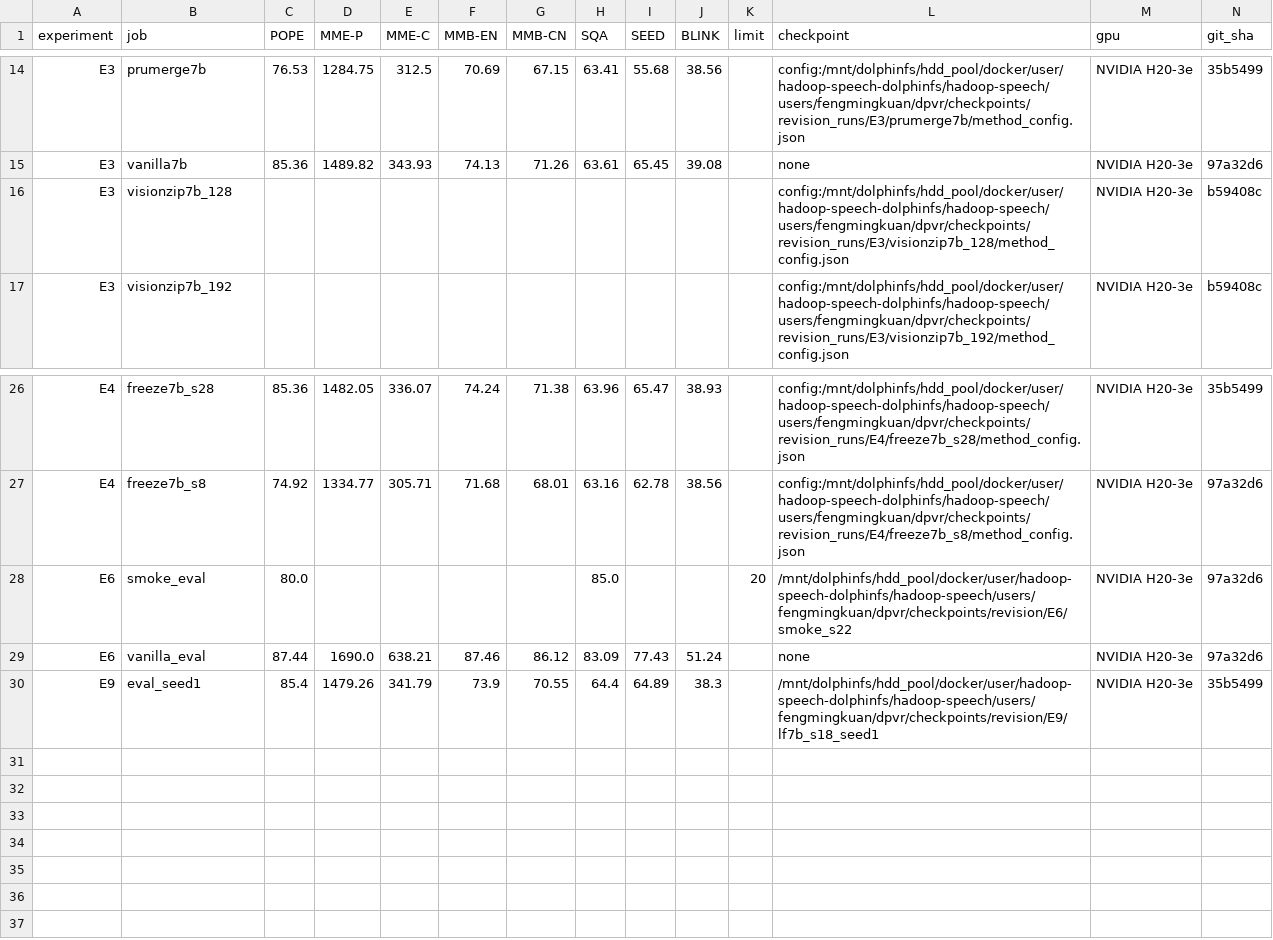
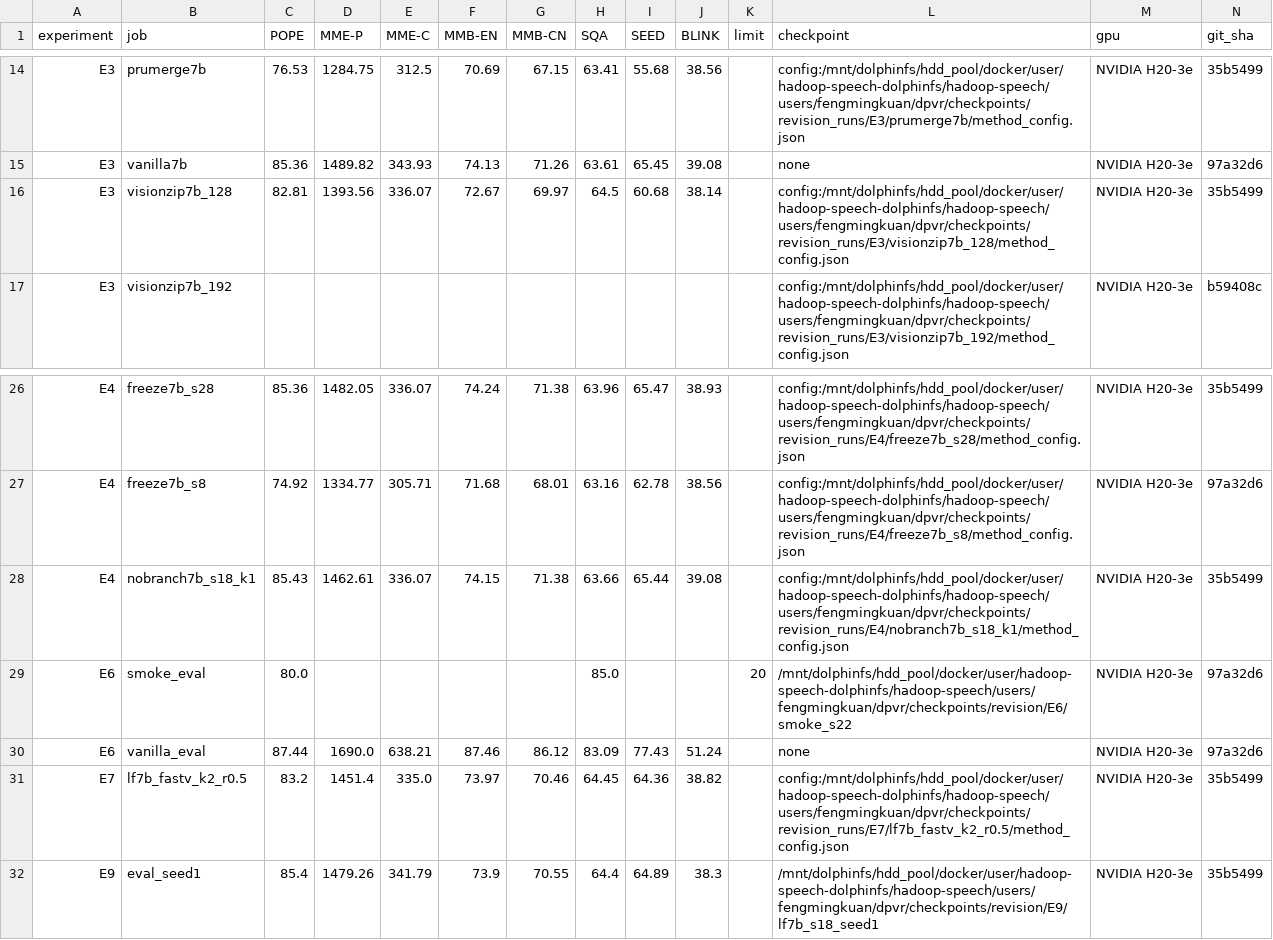
Before and after one commit to Inner-Magma/dpvr-pr-revision, a CSV file: results/revision/summary/eval_table.csv, drawn as a sheet; only a part is shown, gaps mark what is left out.

Commit message:
results(E7,E4,E3): LF+FastV r0.5、无分支 k=1、VisionZip-128

```diff
--- a/results/revision/summary/eval_table.csv
+++ b/results/revision/summary/eval_table.csv
@@ -15,3 +15,3 @@ E3,prumerge7b,76.53,1284.75,312.5,70.69,67.15,63.41,55.68,38.56,,config:/mnt/dol
 E3,vanilla7b,85.36,1489.82,343.93,74.13,71.26,63.61,65.45,39.08,,none,NVIDIA H20-3e,97a32d6
-E3,visionzip7b_128,,,,,,,,,,config:/mnt/dolphinfs/hdd_pool/docker/user/hadoop-speech-dolphinfs/hadoop-speech/users/fengmingkuan/dpvr/checkpoints/revision_runs/E3/visionzip7b_128/method_config.json,NVIDIA H20-3e,b59408c
+E3,visionzip7b_128,82.81,1393.56,336.07,72.67,69.97,64.5,60.68,38.14,,config:/mnt/dolphinfs/hdd_pool/docker/user/hadoop-speech-dolphinfs/hadoop-speech/users/fengmingkuan/dpvr/checkpoints/revision_runs/E3/visionzip7b_128/method_config.json,NVIDIA H20-3e,35b5499
 E3,visionzip7b_192,,,,,,,,,,config:/mnt/dolphinfs/hdd_pool/docker/user/hadoop-speech-dolphinfs/hadoop-speech/users/fengmingkuan/dpvr/checkpoints/revision_runs/E3/visionzip7b_192/method_config.json,NVIDIA H20-3e,b59408c
@@ -27,4 +27,6 @@ E4,freeze7b_s28,85.36,1482.05,336.07,74.24,71.38,63.96,65.47,38.93,,config:/mnt/
 E4,freeze7b_s8,74.92,1334.77,305.71,71.68,68.01,63.16,62.78,38.56,,config:/mnt/dolphinfs/hdd_pool/docker/user/hadoop-speech-dolphinfs/hadoop-speech/users/fengmingkuan/dpvr/checkpoints/revision_runs/E4/freeze7b_s8/method_config.json,NVIDIA H20-3e,97a32d6
+E4,nobranch7b_s18_k1,85.43,1462.61,336.07,74.15,71.38,63.66,65.44,39.08,,config:/mnt/dolphinfs/hdd_pool/docker/user/hadoop-speech-dolphinfs/hadoop-speech/users/fengmingkuan/dpvr/checkpoints/revision_runs/E4/nobranch7b_s18_k1/method_config.json,NVIDIA H20-3e,35b5499
 E6,smoke_eval,80.0,,,,,85.0,,,20,/mnt/dolphinfs/hdd_pool/docker/user/hadoop-speech-dolphinfs/hadoop-speech/users/fengmingkuan/dpvr/checkpoints/revision/E6/smoke_s22,NVIDIA H20-3e,97a32d6
 E6,vanilla_eval,87.44,1690.0,638.21,87.46,86.12,83.09,77.43,51.24,,none,NVIDIA H20-3e,97a32d6
+E7,lf7b_fastv_k2_r0.5,83.2,1451.4,335.0,73.97,70.46,64.45,64.36,38.82,,config:/mnt/dolphinfs/hdd_pool/docker/user/hadoop-speech-dolphinfs/hadoop-speech/users/fengmingkuan/dpvr/checkpoints/revision_runs/E7/lf7b_fastv_k2_r0.5/method_config.json,NVIDIA H20-3e,35b5499
 E9,eval_seed1,85.4,1479.26,341.79,73.9,70.55,64.4,64.89,38.3,,/mnt/dolphinfs/hdd_pool/docker/user/hadoop-speech-dolphinfs/hadoop-speech/users/fengmingkuan/dpvr/checkpoints/revision/E9/lf7b_s18_seed1,NVIDIA H20-3e,35b5499
```
Also changed, not shown: results/revision/summary/jobs.csv, 19 other files.
